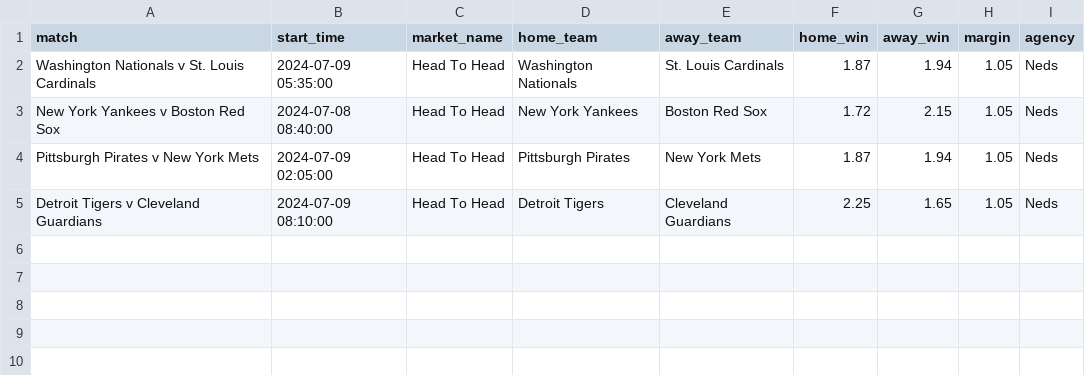
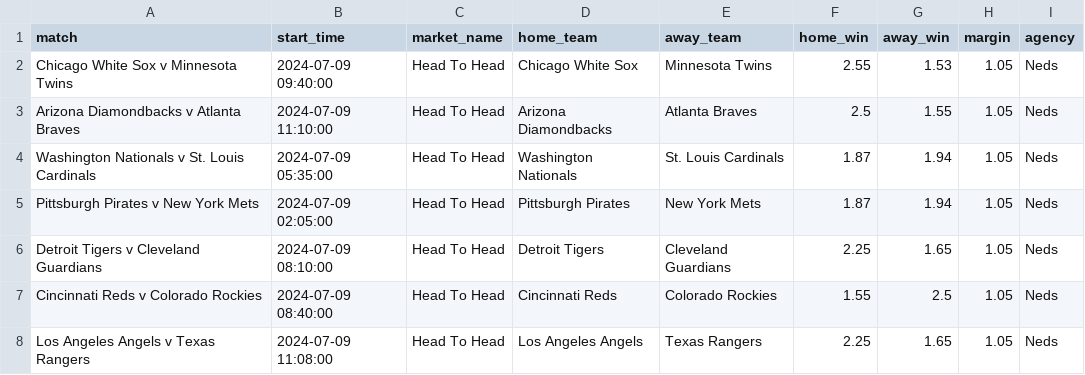
Before and after one commit to jamesbrown1417/MLB, a CSV file: Data/scraped_odds/neds_h2h.csv, drawn as a sheet.

```diff
--- a/Data/scraped_odds/neds_h2h.csv
+++ b/Data/scraped_odds/neds_h2h.csv
@@ -1,5 +1,8 @@
 match,start_time,market_name,home_team,away_team,home_win,away_win,margin,agency
+Chicago White Sox v Minnesota Twins,2024-07-09 09:40:00,Head To Head,Chicago White Sox,Minnesota Twins,2.55,1.53,1.05,Neds
+Arizona Diamondbacks v Atlanta Braves,2024-07-09 11:10:00,Head To Head,Arizona Diamondbacks,Atlanta Braves,2.5,1.55,1.05,Neds
 Washington Nationals v St. Louis Cardinals,2024-07-09 05:35:00,Head To Head,Washington Nationals,St. Louis Cardinals,1.87,1.94,1.05,Neds
-New York Yankees v Boston Red Sox,2024-07-08 08:40:00,Head To Head,New York Yankees,Boston Red Sox,1.72,2.15,1.05,Neds
 Pittsburgh Pirates v New York Mets,2024-07-09 02:05:00,Head To Head,Pittsburgh Pirates,New York Mets,1.87,1.94,1.05,Neds
 Detroit Tigers v Cleveland Guardians,2024-07-09 08:10:00,Head To Head,Detroit Tigers,Cleveland Guardians,2.25,1.65,1.05,Neds
+Cincinnati Reds v Colorado Rockies,2024-07-09 08:40:00,Head To Head,Cincinnati Reds,Colorado Rockies,1.55,2.5,1.05,Neds
+Los Angeles Angels v Texas Rangers,2024-07-09 11:08:00,Head To Head,Los Angeles Angels,Texas Rangers,2.25,1.65,1.05,Neds
```
Also changed, not shown: Data/scraped_odds/sportsbet_pitcher_strikeouts.csv, Data/scraped_odds/sportsbet_total_runs.csv, 21 other files.
